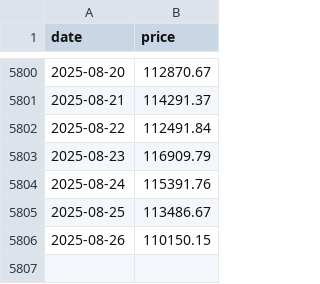
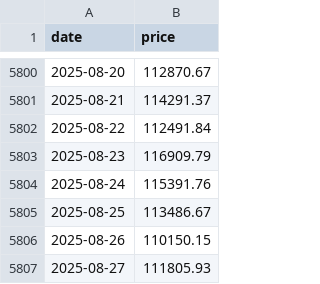
Before and after one commit to 2attendant-Witt0-2Founding-spruce/what-if-btc, a CSV file: src/data/history.csv, drawn as a sheet; only a part is shown, gaps mark what is left out.

```diff
--- a/src/data/history.csv
+++ b/src/data/history.csv
@@ -5806 +5806,2 @@ date,price
 2025-08-26,110150.15
+2025-08-27,111805.93
```
Also changed, not shown: 1 other file.
